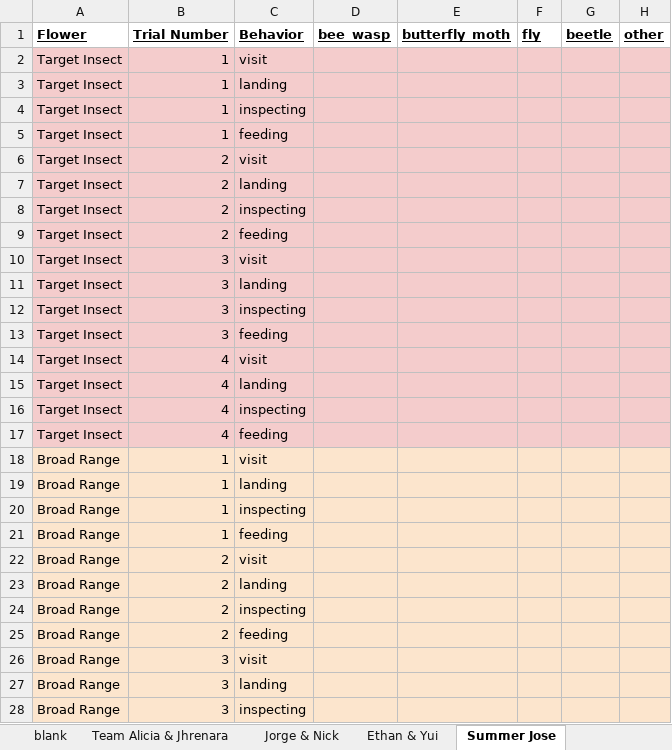
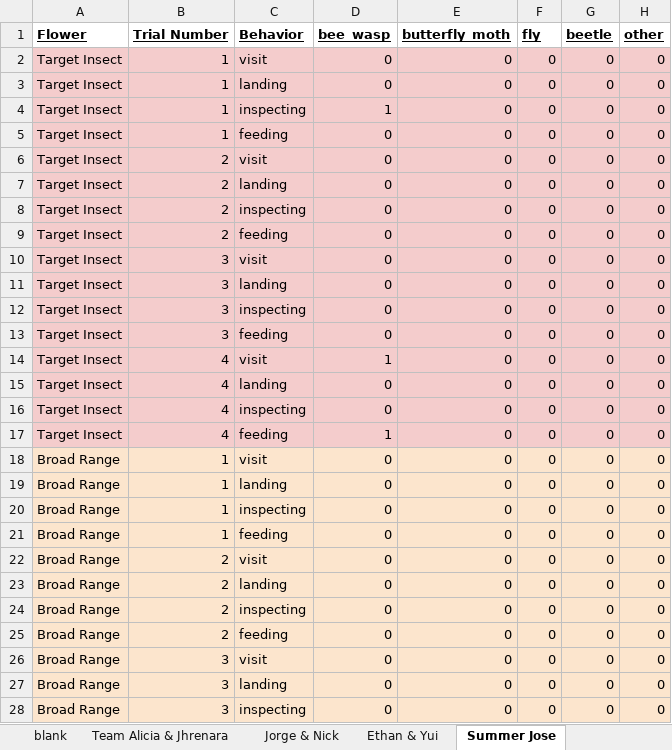
Before and after one commit to rachel-weinberg/ESPM142_FA23, an Excel workbook: L02_L03_FA23/L03 Artificial Flower Data.xlsx, sheet Summer Jose, drawn as a sheet; only a part is shown; values as stored, in another font and other column widths than the file's, no borders; charts and pictures not drawn; the diff covers the shown part only; the diff names each change by its address in the sheet, - before the commit and + after, or states it on an @@ line.

```diff
--- a/L02_L03_FA23/L03 Artificial Flower Data.xlsx (sheet Summer Jose)
+++ b/L02_L03_FA23/L03 Artificial Flower Data.xlsx (sheet Summer Jose)
-D2:D3 (bee_wasp): (empty)
+D2:D3 (bee_wasp): 0
-E2:E28 (butterfly_moth): (empty)
+E2:E28 (butterfly_moth): 0
-F2:F28 (fly): (empty)
+F2:F28 (fly): 0
-G2:G28 (beetle): (empty)
+G2:G28 (beetle): 0
-H2:H28 (other): (empty)
+H2:H28 (other): 0
-D4 (bee_wasp): (empty)
+D4 (bee_wasp): 1
-D5:D13 (bee_wasp): (empty)
+D5:D13 (bee_wasp): 0
-D14 (bee_wasp): (empty)
+D14 (bee_wasp): 1
-D15:D16 (bee_wasp): (empty)
+D15:D16 (bee_wasp): 0
-D17 (bee_wasp): (empty)
+D17 (bee_wasp): 1
-D18:D28 (bee_wasp): (empty)
+D18:D28 (bee_wasp): 0
```
Also changed, not shown: 25 edited cells elsewhere in this sheet, L02_L03_FA23/L02 Real Flower Data.xlsx.
